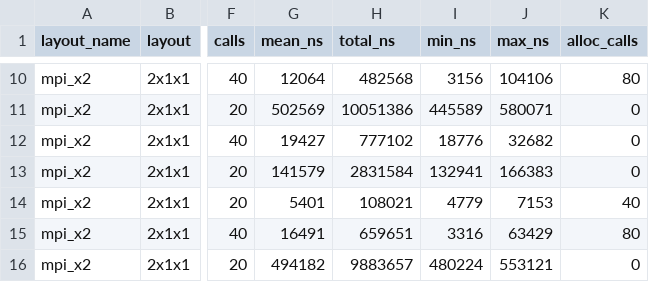
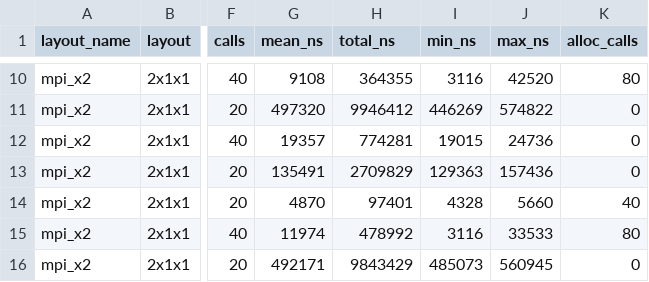
Before and after one commit to SueHeir/soil, a CSV file: examples/neighbor_comm_profile/data/profile_summary.csv, drawn as a sheet; only a part is shown, gaps mark what is left out; the diff covers the shown part only; the diff names each change by its address in the sheet, - before the commit and + after, or states it on an @@ line.

```diff
--- a/examples/neighbor_comm_profile/data/profile_summary.csv
+++ b/examples/neighbor_comm_profile/data/profile_summary.csv
-G10 (mean_ns): 12064
+G10 (mean_ns): 9108
-H10 (total_ns): 482568
+H10 (total_ns): 364355
-I10 (min_ns): 3156
+I10 (min_ns): 3116
-J10 (max_ns): 104106
+J10 (max_ns): 42520
-G11 (mean_ns): 502569
+G11 (mean_ns): 497320
-H11 (total_ns): 10051386
+H11 (total_ns): 9946412
-I11 (min_ns): 445589
+I11 (min_ns): 446269
-J11 (max_ns): 580071
+J11 (max_ns): 574822
-G12 (mean_ns): 19427
+G12 (mean_ns): 19357
-H12 (total_ns): 777102
+H12 (total_ns): 774281
-I12 (min_ns): 18776
+I12 (min_ns): 19015
-J12 (max_ns): 32682
+J12 (max_ns): 24736
-G13 (mean_ns): 141579
+G13 (mean_ns): 135491
-H13 (total_ns): 2831584
+H13 (total_ns): 2709829
-I13 (min_ns): 132941
+I13 (min_ns): 129363
-J13 (max_ns): 166383
+J13 (max_ns): 157436
-G14 (mean_ns): 5401
+G14 (mean_ns): 4870
-H14 (total_ns): 108021
+H14 (total_ns): 97401
-I14 (min_ns): 4779
+I14 (min_ns): 4328
-J14 (max_ns): 7153
+J14 (max_ns): 5660
-G15 (mean_ns): 16491
+G15 (mean_ns): 11974
-H15 (total_ns): 659651
+H15 (total_ns): 478992
-I15 (min_ns): 3316
+I15 (min_ns): 3116
-J15 (max_ns): 63429
+J15 (max_ns): 33533
-G16 (mean_ns): 494182
+G16 (mean_ns): 492171
-H16 (total_ns): 9883657
+H16 (total_ns): 9843429
-I16 (min_ns): 480224
+I16 (min_ns): 485073
-J16 (max_ns): 553121
+J16 (max_ns): 560945
```
Also changed, not shown: 32 edited cells elsewhere in this file, 2 other files.
